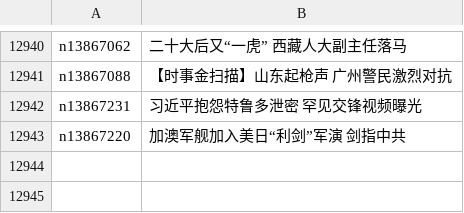
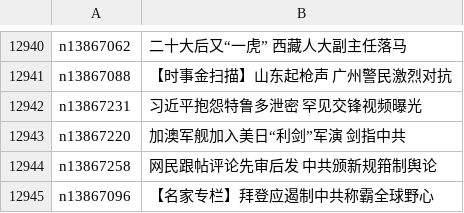
Before and after one commit to epic-marker/epoch-news, a CSV file: indexes/ncid277.csv, drawn as a sheet; only a part is shown, gaps mark what is left out.

```diff
--- a/indexes/ncid277.csv
+++ b/indexes/ncid277.csv
@@ -12943 +12943,3 @@ n13867231,习近平抱怨特鲁多泄密 罕见交锋视频曝光
 n13867220,加澳军舰加入美日“利剑”军演 剑指中共
+n13867258,网民跟帖评论先审后发 中共颁新规箝制舆论
+n13867096,【名家专栏】拜登应遏制中共称霸全球野心
```
Also changed, not shown: indexes/ncid1078159.csv, indexes/ncid1349362.csv, 42 other files.
